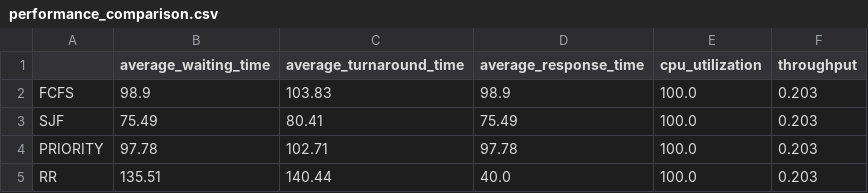
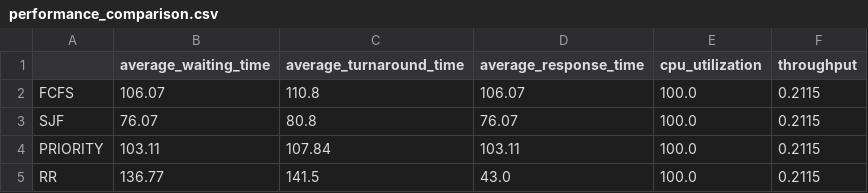
Before and after one commit to RamanGandewar/OS_CP, a CSV file: Phase_3_CPU_Scheduling/output/performance_comparison.csv, drawn as a sheet.

```diff
--- a/Phase_3_CPU_Scheduling/output/performance_comparison.csv
+++ b/Phase_3_CPU_Scheduling/output/performance_comparison.csv
@@ -1,5 +1,5 @@
 ,average_waiting_time,average_turnaround_time,average_response_time,cpu_utilization,throughput
-FCFS,98.9,103.83,98.9,100.0,0.203
-SJF,75.49,80.41,75.49,100.0,0.203
-PRIORITY,97.78,102.71,97.78,100.0,0.203
-RR,135.51,140.44,40.0,100.0,0.203
+FCFS,106.07,110.8,106.07,100.0,0.2115
+SJF,76.07,80.8,76.07,100.0,0.2115
+PRIORITY,103.11,107.84,103.11,100.0,0.2115
+RR,136.77,141.5,43.0,100.0,0.2115
```
Also changed, not shown: 28 other files.
